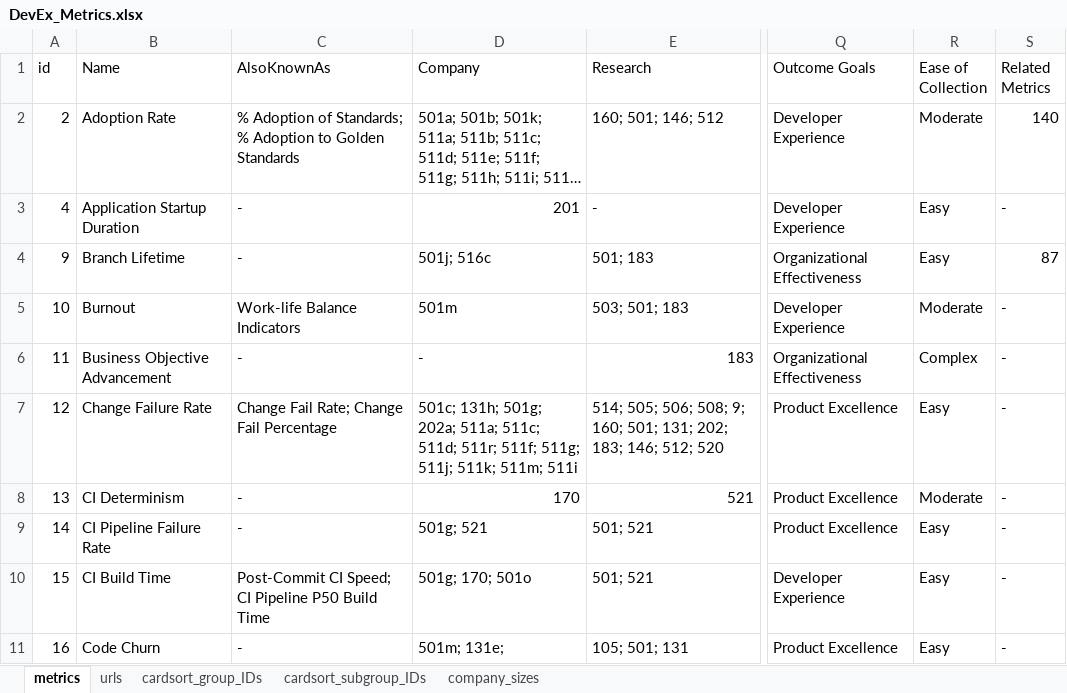
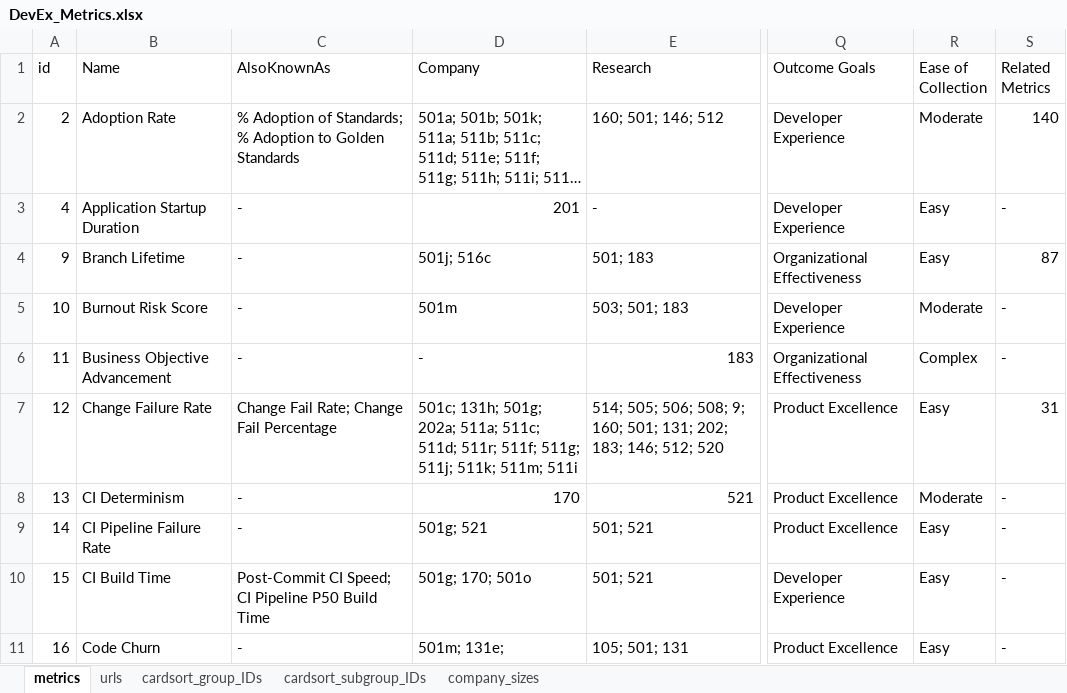
Before and after one commit to HASEL-UZH/DevEx-Metrics-Compass, an Excel workbook: metrics and parser/DevEx_Metrics.xlsx, sheet metrics, drawn as a sheet; only a part is shown, gaps mark what is left out; long unchanged cells end in …; values as stored, in another font and other column widths than the file's, no cell formats; conditional formats not drawn; the diff covers the shown part only; the diff names each change by its address in the sheet, - before the commit and + after, or states it on an @@ line.

Commit message:
refining metrics database (student project)
- deleted "developer efficacy" as no real metric
- deleted "Flow Through the System" as no real metric
- delete "Meeting Team Goals" as no real metric
- delete "Performance" as no real metric

(cleaning up metrics database from master thesis)

```diff
--- a/metrics and parser/DevEx_Metrics.xlsx (sheet metrics)
+++ b/metrics and parser/DevEx_Metrics.xlsx (sheet metrics)
-B5 (Name): Burnout
+B5 (Name): Burnout Risk Score
-C5 (AlsoKnownAs): Work-life Balance Indicators
+C5 (AlsoKnownAs): -
-S7 (Related Metrics): -
+S7 (Related Metrics): 31
```
Also changed, not shown: 4 removed rows and 39 edited cells elsewhere in this sheet, cell formats, formulas that keep their value, 2 other files.
